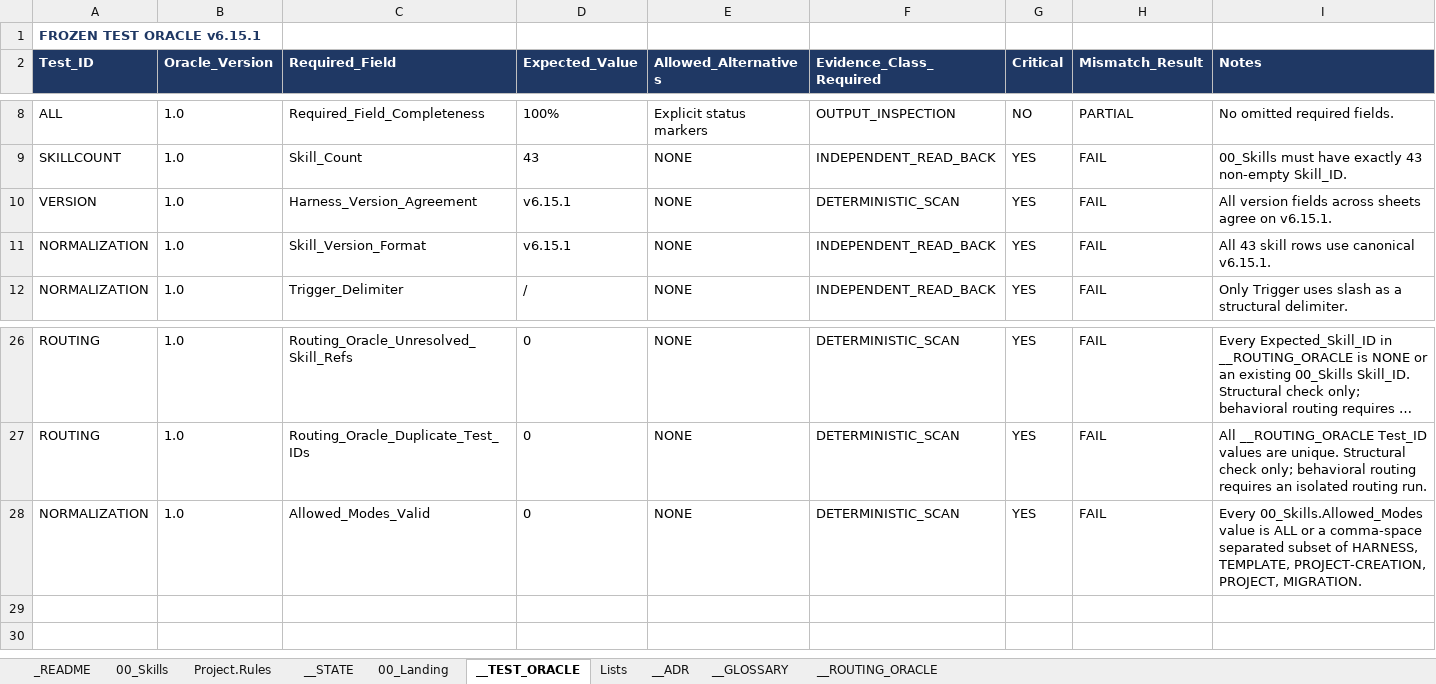
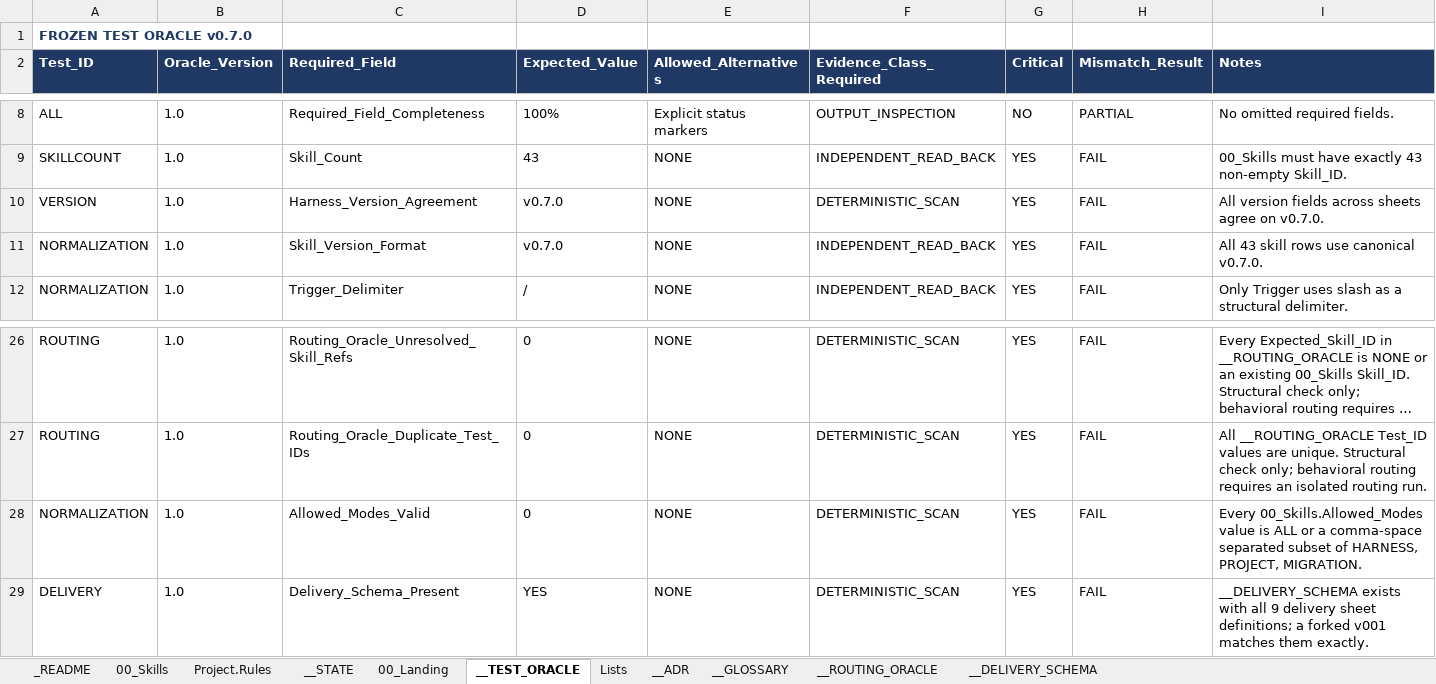
Before and after one commit to tkromsa/verifiable-copilot-harness, an Excel workbook: core/VCH_HarnessCore.xlsx, sheet __TEST_ORACLE, drawn as a sheet; only a part is shown, gaps mark what is left out; long unchanged cells end in …; values as stored, in another font and other column widths than the file's, no borders; the diff names each change by its address in the sheet, - before the commit and + after, or states it on an @@ line.

Commit message:
v0.7.0: single-kernel simplification (ADR-016, ADR-017, ADR-018)
- Renumber the release line from 6.x to 0.7.0 (ADR-016)
- Remove VCH_ProjectTemplate.xlsx; delivery sheets generated by PROJECT-FORK
  from the new __DELIVERY_SCHEMA sheet; workbook modes 5 -> 3 (ADR-017)
- Universal NEXT footer and extended Status Card Next line (ADR-018)
- harness_lint.ps1: v0.7.0, 3 modes, Schema_Version, Test-DeliverySchema (v001 check)
- tools: build_v070.py (kernel build), verify_v070.py (33 read-back checks),
  build_v001_sample.py (fork simulator, FORK_GATE PASS)
- README, cheatsheet, RELEASING rewritten; manifest regenerated; repo is pure ASCII
- docs: PLAN_v0.7.0.md, ADR-016_017_018_draft.md

Gates pending: structural gate needs Windows + Excel COM, behavioral routing
gate needs isolated Copilot runs; ADRs stay Proposed until both pass.

```diff
--- a/core/VCH_HarnessCore.xlsx (sheet __TEST_ORACLE)
+++ b/core/VCH_HarnessCore.xlsx (sheet __TEST_ORACLE)
+sheet tab: __DELIVERY_SCHEMA
-A1 (Test_ID): FROZEN TEST ORACLE v6.15.1
+A1 (Test_ID): FROZEN TEST ORACLE v0.7.0
-D10:D11 (Expected_Value): v6.15.1
+D10:D11 (Expected_Value): v0.7.0
-I10 (Notes): …agree on v6.15.1.
+I10 (Notes): …agree on v0.7.0.
-I11 (Notes): All 43 skill rows use canonical v6.15.1.
+I11 (Notes): All 43 skill rows use canonical v0.7.0.
-I28 (Notes): …of HARNESS, TEMPLATE, PROJECT-CREATION, PROJECT, MIGRATION.
+I28 (Notes): …of HARNESS, PROJECT, MIGRATION.
+row 29: DELIVERY | 1.0 | Delivery_Schema_Present | YES | NONE | DETERMINISTIC_SCAN | YES | FAIL | __DELIVERY_SCHEMA exists with all 9 delivery sheet definitions; a forked v001 matches them exactly.
```
Also changed, not shown: sheet 00_Skills, sheet __ADR, sheet __GLOSSARY, sheet 00_Landing, sheet Project.Rules, sheet __STATE, 3 more sheets, 14 other files.
